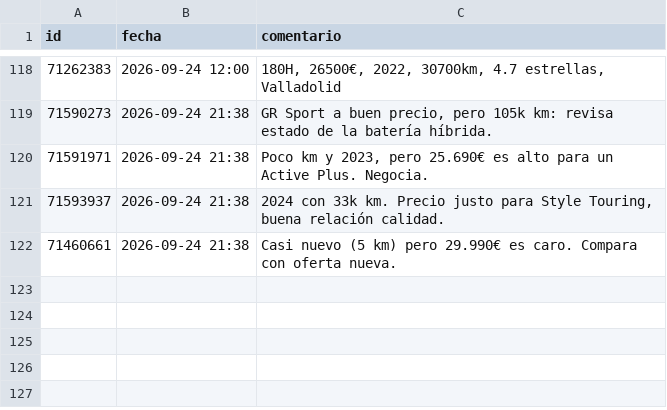
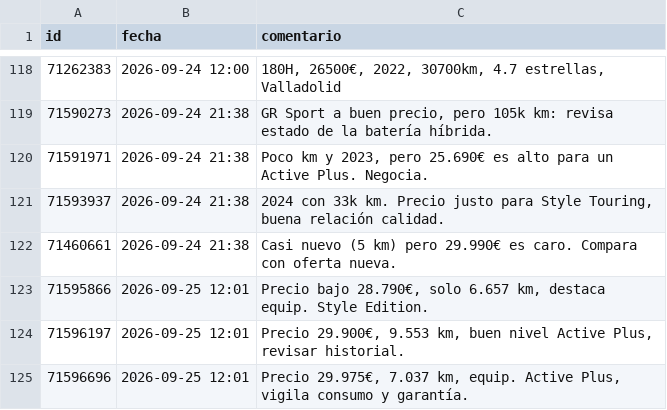
Before and after one commit to Over84sp/coches-corolla, a CSV file: .data/comentarios.csv, drawn as a sheet; only a part is shown, gaps mark what is left out; the diff names each change by its address in the sheet, - before the commit and + after, or states it on an @@ line.

```diff
--- a/.data/comentarios.csv
+++ b/.data/comentarios.csv
+row 123: 71595866 | 2026-09-25 12:01 | Precio bajo 28.790€, solo 6.657 km, destaca equip. Style Edition.
+row 124: 71596197 | 2026-09-25 12:01 | Precio 29.900€, 9.553 km, buen nivel Active Plus, revisar historial.
+row 125: 71596696 | 2026-09-25 12:01 | Precio 29.975€, 7.037 km, equip. Active Plus, vigila consumo y garantía.
```
Also changed, not shown: .data/anuncios.csv, .data/estado_log.csv, 7 other files.
